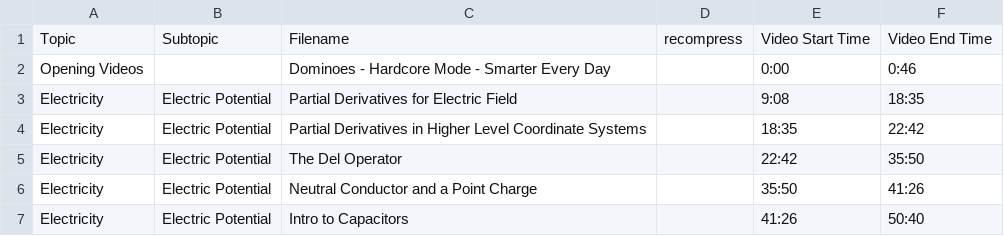
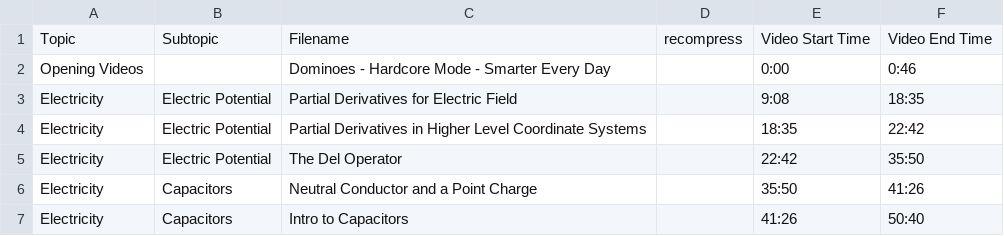
Before and after one commit to SBUtltmedia/Hemmick, a CSV file: csv/132/12.csv, drawn as a sheet.

```diff
--- a/csv/132/12.csv
+++ b/csv/132/12.csv
@@ -5,3 +5,3 @@ Electricity,Electric Potential,Partial Derivatives in Higher Level Coordinate Sy
 Electricity,Electric Potential,The Del Operator,,22:42,35:50
-Electricity,Electric Potential,Neutral Conductor and a Point Charge,,35:50,41:26
-Electricity,Electric Potential,Intro to Capacitors,,41:26,50:40
+Electricity,Capacitors,Neutral Conductor and a Point Charge,,35:50,41:26
+Electricity,Capacitors,Intro to Capacitors,,41:26,50:40
```
Also changed, not shown: csv/132/13.csv, 2 other files.
